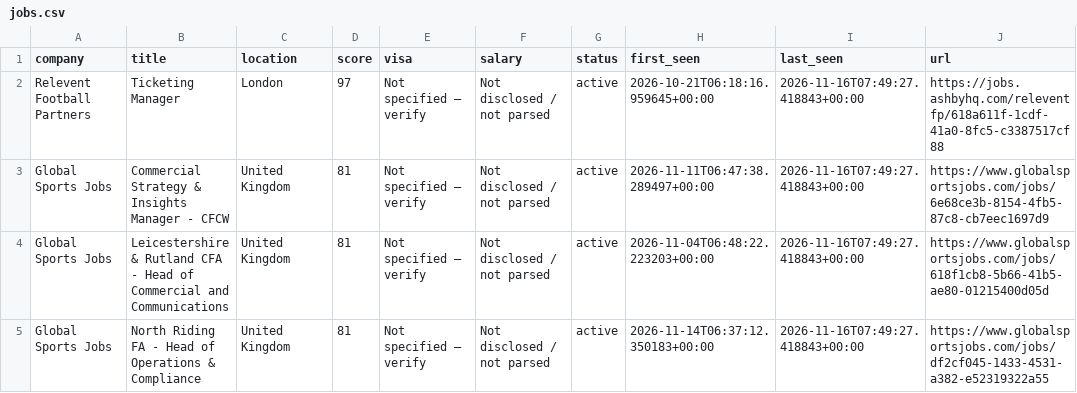
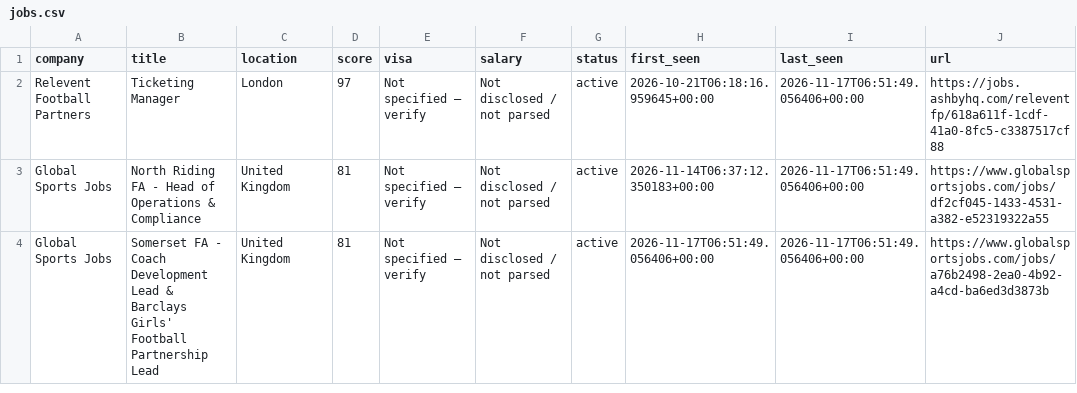
Before and after one commit to kabar2772-rgb/ticketing-career-radar, a CSV file: data/jobs.csv, drawn as a sheet; only a part is shown; the diff covers the shown part only.

```diff
--- a/data/jobs.csv
+++ b/data/jobs.csv
@@ -1,5 +1,4 @@
 company,title,location,score,visa,salary,status,first_seen,last_seen,url
-Relevent Football Partners,Ticketing Manager,London,97,Not specified — verify,Not disclosed / not parsed,active,2026-10-21T06:18:16.959645+00:00,2026-11-16T07:49:27.418843+00:00,https://jobs.ashbyhq.com/releventfp/618a611f-1cdf-41a0-8fc5-c3387517cf88
-Global Sports Jobs,Commercial Strategy & Insights Manager - CFCW,United Kingdom,81,Not specified — verify,Not disclosed / not parsed,active,2026-11-11T06:47:38.289497+00:00,2026-11-16T07:49:27.418843+00:00,https://www.globalsportsjobs.com/jobs/6e68ce3b-8154-4fb5-87c8-cb7eec1697d9
-Global Sports Jobs,Leicestershire & Rutland CFA - Head of Commercial and Communications,United Kingdom,81,Not specified — verify,Not disclosed / not parsed,active,2026-11-04T06:48:22.223203+00:00,2026-11-16T07:49:27.418843+00:00,https://www.globalsportsjobs.com/jobs/618f1cb8-5b66-41b5-ae80-01215400d05d
-Global Sports Jobs,North Riding FA - Head of Operations & Compliance,United Kingdom,81,Not specified — verify,Not disclosed / not parsed,active,2026-11-14T06:37:12.350183+00:00,2026-11-16T07:49:27.418843+00:00,https://www.globalsportsjobs.com/jobs/df2cf045-1433-4531-a382-e52319322a55
+Relevent Football Partners,Ticketing Manager,London,97,Not specified — verify,Not disclosed / not parsed,active,2026-10-21T06:18:16.959645+00:00,2026-11-17T06:51:49.056406+00:00,https://jobs.ashbyhq.com/releventfp/618a611f-1cdf-41a0-8fc5-c3387517cf88
+Global Sports Jobs,North Riding FA - Head of Operations & Compliance,United Kingdom,81,Not specified — verify,Not disclosed / not parsed,active,2026-11-14T06:37:12.350183+00:00,2026-11-17T06:51:49.056406+00:00,https://www.globalsportsjobs.com/jobs/df2cf045-1433-4531-a382-e52319322a55
+Global Sports Jobs,Somerset FA - Coach Development Lead & Barclays Girls' Football Partnership Lead,United Kingdom,81,Not specified — verify,Not disclosed / not parsed,active,2026-11-17T06:51:49.056406+00:00,2026-11-17T06:51:49.056406+00:00,https://www.globalsportsjobs.com/jobs/a76b2498-2ea0-4b92-a4cd-ba6ed3d3873b
```
Also changed, not shown: 2 added rows and 3 edited cells elsewhere in this file, 1 other file.
